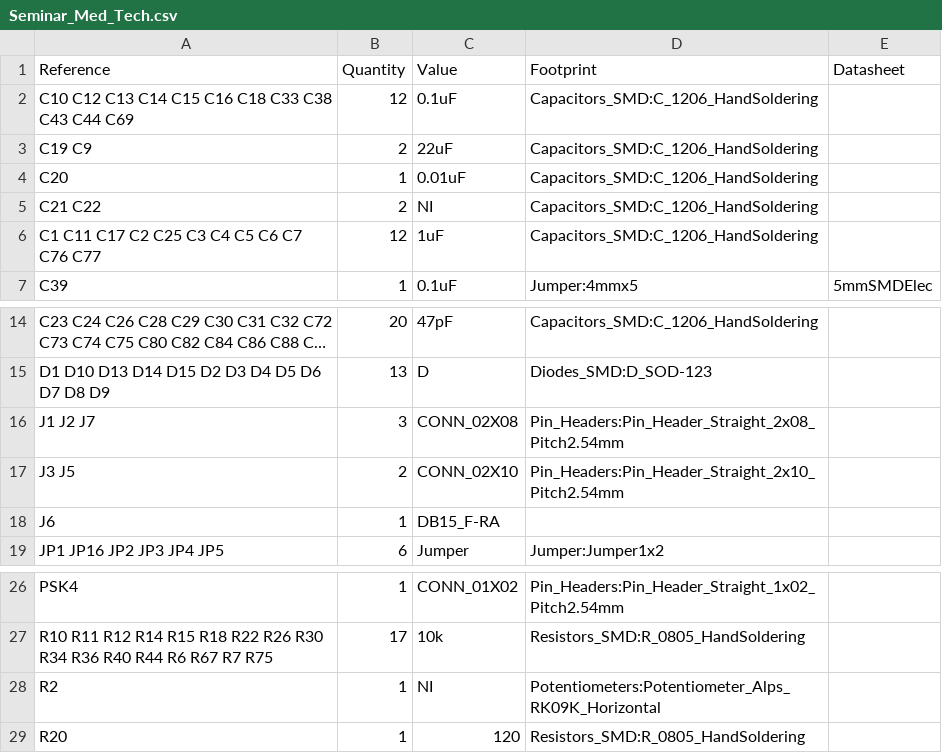
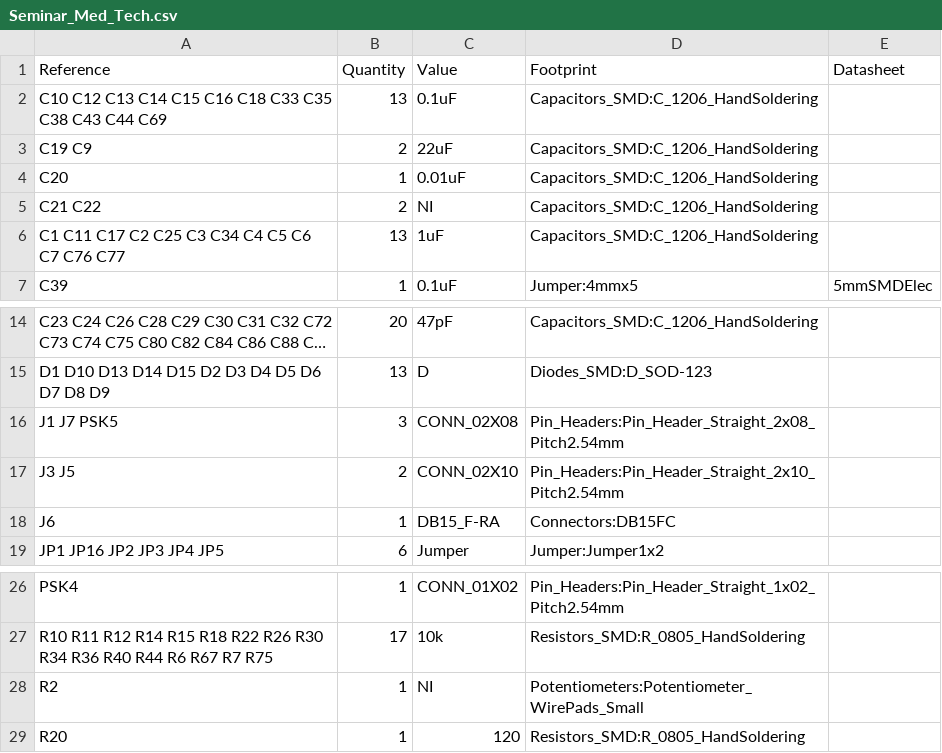
Before and after one commit to Shoo3/Seminar_Medizintechnik, a CSV file: Seminar_Med_Tech/Seminar_Med_Tech.csv, drawn as a sheet; only a part is shown, gaps mark what is left out; long unchanged cells end in …; the diff names each change by its address in the sheet, - before the commit and + after, or states it on an @@ line.

```diff
--- a/Seminar_Med_Tech/Seminar_Med_Tech.csv
+++ b/Seminar_Med_Tech/Seminar_Med_Tech.csv
-A2 (Reference): …C18 C33 C38 C43…
+A2 (Reference): …C18 C33 C35 C38 C43…
-B2 (Quantity): 12
+B2 (Quantity): 13
-A6 (Reference): C1 C11 C17 C2 C25 C3 C4 C5 C6 C7 C76 C77
+A6 (Reference): C1 C11 C17 C2 C25 C3 C34 C4 C5 C6 C7 C76 C77
-B6 (Quantity): 12
+B6 (Quantity): 13
-A16 (Reference): J1 J2 J7
+A16 (Reference): J1 J7 PSK5
-D18 (Footprint): (empty)
+D18 (Footprint): Connectors:DB15FC
-D28 (Footprint): Potentiometers:Potentiometer_Alps_RK09K_Horizontal
+D28 (Footprint): Potentiometers:Potentiometer_WirePads_Small
```
Also changed, not shown: 11 other files.
